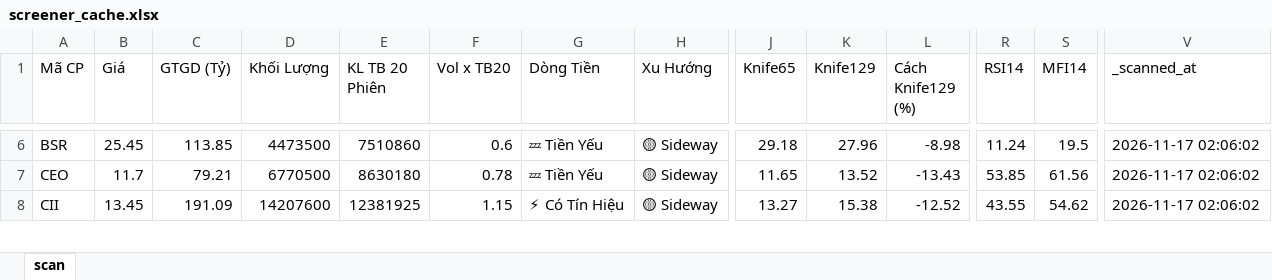
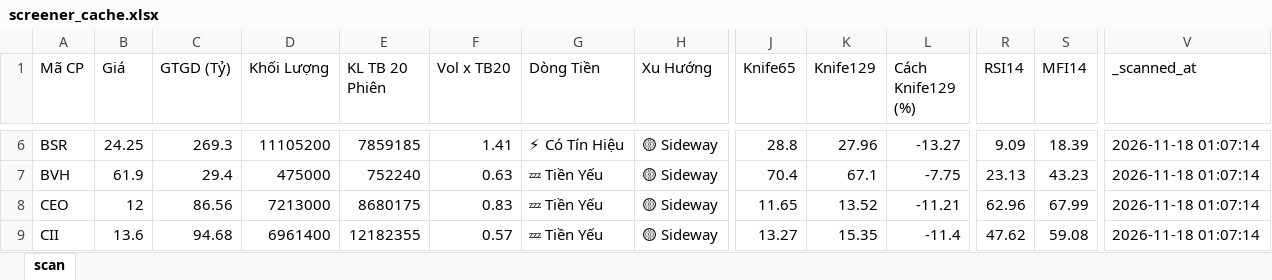
Before and after one commit to nnnhutien-cpu/Fairy-stock, an Excel workbook: screener_cache.xlsx, sheet scan, drawn as a sheet; only a part is shown, gaps mark what is left out; values as stored, in another font and other column widths than the file's, no borders; addresses are those after the commit; rows hold the shown columns only; the diff covers the shown part only; the diff names each change by its address in the sheet, - before the commit and + after, or states it on an @@ line.

```diff
--- a/screener_cache.xlsx (sheet scan)
+++ b/screener_cache.xlsx (sheet scan)
-B6 (Giá): 25.45
+B6 (Giá): 24.25
-C6 (GTGD (Tỷ)): 113.85
+C6 (GTGD (Tỷ)): 269.3
-D6 (Khối Lượng): 4473500
+D6 (Khối Lượng): 11105200
-E6 (KL TB 20 Phiên): 7510860
+E6 (KL TB 20 Phiên): 7859185
-F6 (Vol x TB20): 0.6
+F6 (Vol x TB20): 1.41
-G6 (Dòng Tiền): 💤 Tiền Yếu
+G6 (Dòng Tiền): ⚡ Có Tín Hiệu
-J6 (Knife65): 29.18
+J6 (Knife65): 28.8
-L6 (Cách Knife129 (%)): -8.98
+L6 (Cách Knife129 (%)): -13.27
-R6 (RSI14): 11.24
+R6 (RSI14): 9.09
-S6 (MFI14): 19.5
+S6 (MFI14): 18.39
-V6 (_scanned_at): 2026-11-17 02:06:02
+V6 (_scanned_at): 2026-11-18 01:07:14
+row 7: BVH | 61.9 | 29.4 | 475000 | 752240 | 0.63 | 💤 Tiền Yếu | 🟡 Sideway | 70.4 | 67.1 | -7.75 | 23.13 | 43.23 | 2026-11-18 01:07:14
-B8 (Giá): 11.7
+B8 (Giá): 12
-C8 (GTGD (Tỷ)): 79.21
+C8 (GTGD (Tỷ)): 86.56
-D8 (Khối Lượng): 6770500
+D8 (Khối Lượng): 7213000
-E8 (KL TB 20 Phiên): 8630180
+E8 (KL TB 20 Phiên): 8680175
-F8 (Vol x TB20): 0.78
+F8 (Vol x TB20): 0.83
-L8 (Cách Knife129 (%)): -13.43
+L8 (Cách Knife129 (%)): -11.21
-R8 (RSI14): 53.85
+R8 (RSI14): 62.96
-S8 (MFI14): 61.56
+S8 (MFI14): 67.99
-V8:V9 (_scanned_at): 2026-11-17 02:06:02
+V8:V9 (_scanned_at): 2026-11-18 01:07:14
-B9 (Giá): 13.45
+B9 (Giá): 13.6
-C9 (GTGD (Tỷ)): 191.09
+C9 (GTGD (Tỷ)): 94.68
-D9 (Khối Lượng): 14207600
+D9 (Khối Lượng): 6961400
-E9 (KL TB 20 Phiên): 12381925
+E9 (KL TB 20 Phiên): 12182355
-F9 (Vol x TB20): 1.15
+F9 (Vol x TB20): 0.57
-G9 (Dòng Tiền): ⚡ Có Tín Hiệu
+G9 (Dòng Tiền): 💤 Tiền Yếu
-K9 (Knife129): 15.38
+K9 (Knife129): 15.35
-L9 (Cách Knife129 (%)): -12.52
+L9 (Cách Knife129 (%)): -11.4
-R9 (RSI14): 43.55
+R9 (RSI14): 47.62
-S9 (MFI14): 54.62
+S9 (MFI14): 59.08
```
Also changed, not shown: 11 added rows, 6 removed rows and 746 edited cells elsewhere in this sheet.
